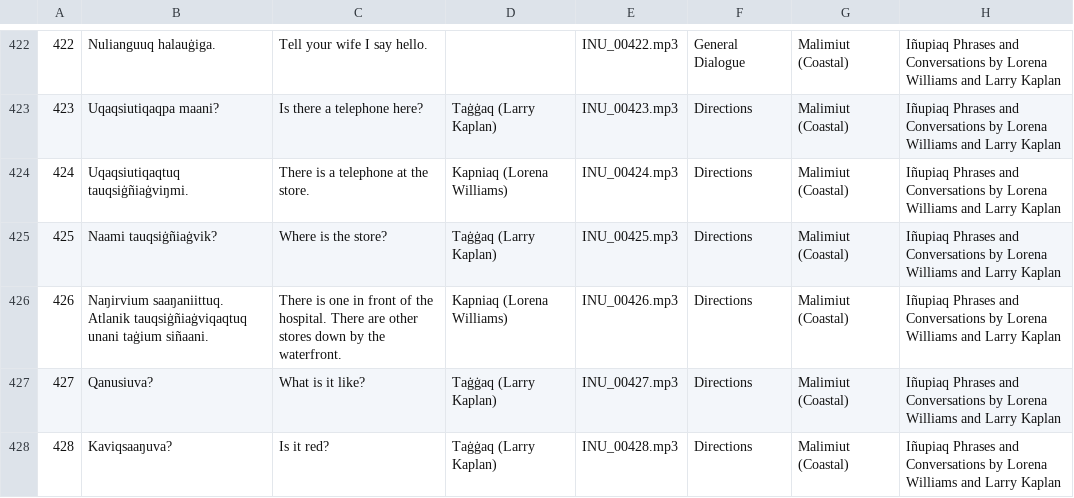
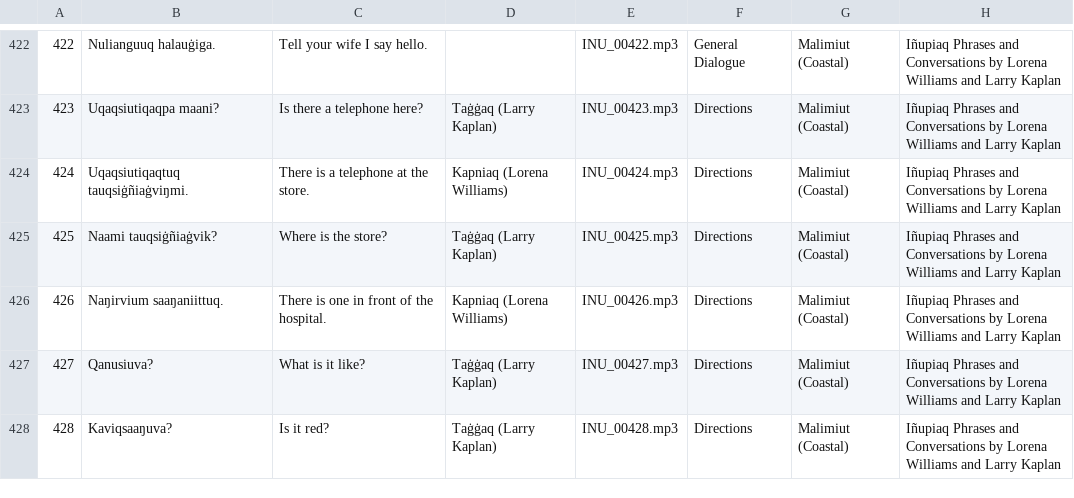
Before and after one commit to ilisaqativut/mtd-starter, a CSV file: data/data.csv, drawn as a sheet; only a part is shown, gaps mark what is left out.

Commit message:
Update data.csv

```diff
--- a/data/data.csv
+++ b/data/data.csv
@@ -425,3 +425,3 @@
 425,Naami tauqsiġñiaġvik? ,Where is the store?,Taġġaq (Larry Kaplan),INU_00425.mp3,Directions,Malimiut (Coastal),Iñupiaq Phrases and Conversations by Lorena Williams and Larry Kaplan
-426,Naŋirvium saaŋaniittuq. Atlanik tauqsiġñiaġviqaqtuq unani taġium siñaani.,There is one in front of the hospital. There are other stores down by the waterfront.,Kapniaq (Lorena Williams),INU_00426.mp3,Directions,Malimiut (Coastal),Iñupiaq Phrases and Conversations by Lorena Williams and Larry Kaplan
+426,Naŋirvium saaŋaniittuq. ,There is one in front of the hospital.,Kapniaq (Lorena Williams),INU_00426.mp3,Directions,Malimiut (Coastal),Iñupiaq Phrases and Conversations by Lorena Williams and Larry Kaplan
 427,Qanusiuva?,What is it like?,Taġġaq (Larry Kaplan),INU_00427.mp3,Directions,Malimiut (Coastal),Iñupiaq Phrases and Conversations by Lorena Williams and Larry Kaplan
```
